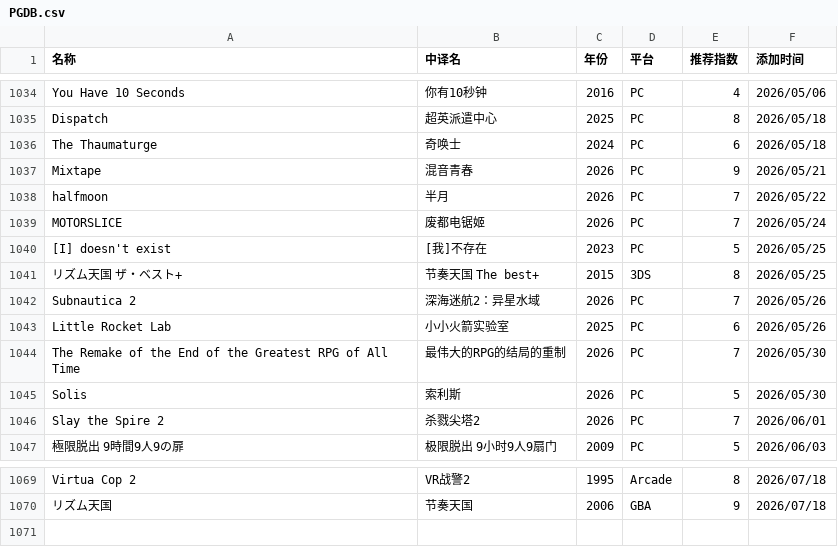
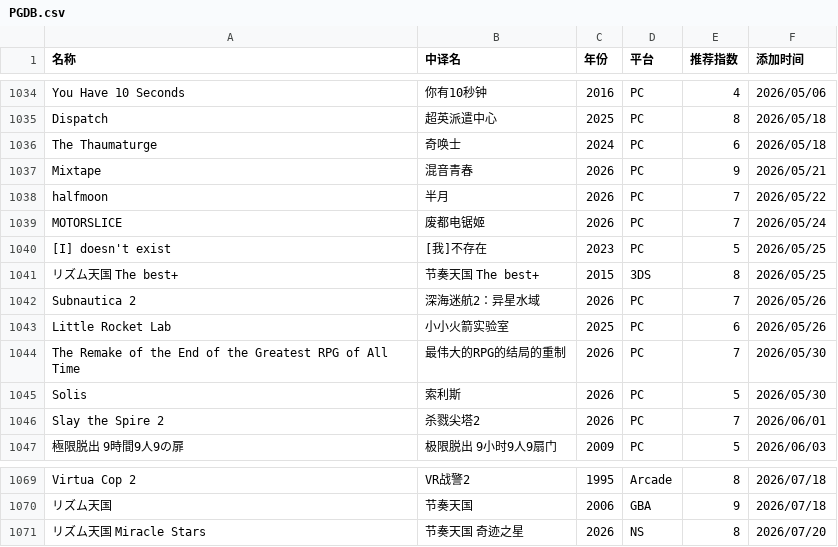
Before and after one commit to pqr-gaming/pqr-gaming.github.io, a CSV file: PGDB.csv, drawn as a sheet; only a part is shown, gaps mark what is left out.

Commit message:
add new entry

```diff
--- a/PGDB.csv
+++ b/PGDB.csv
@@ -1040,3 +1040,3 @@ MOTORSLICE,废都电锯姬,2026,PC,7,2026/05/24
 [I] doesn't exist,[我]不存在,2023,PC,5,2026/05/25
-リズム天国 ザ・ベスト+,节奏天国 The best+,2015,3DS,8,2026/05/25
+リズム天国 The best+,节奏天国 The best+,2015,3DS,8,2026/05/25
 Subnautica 2,深海迷航2：异星水域,2026,PC,7,2026/05/26
@@ -1070 +1070,2 @@ Virtua Cop 2,VR战警2,1995,Arcade,8,2026/07/18
 リズム天国,节奏天国,2006,GBA,9,2026/07/18
+リズム天国 Miracle Stars,节奏天国 奇迹之星,2026,NS,8,2026/07/20
```
